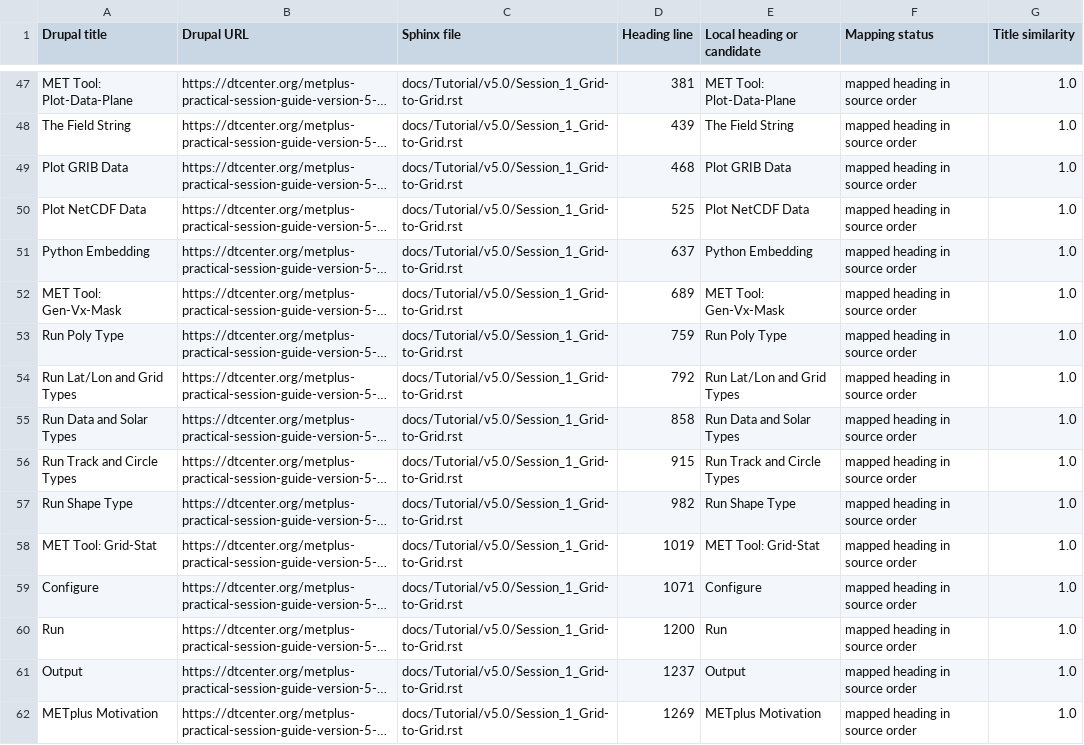
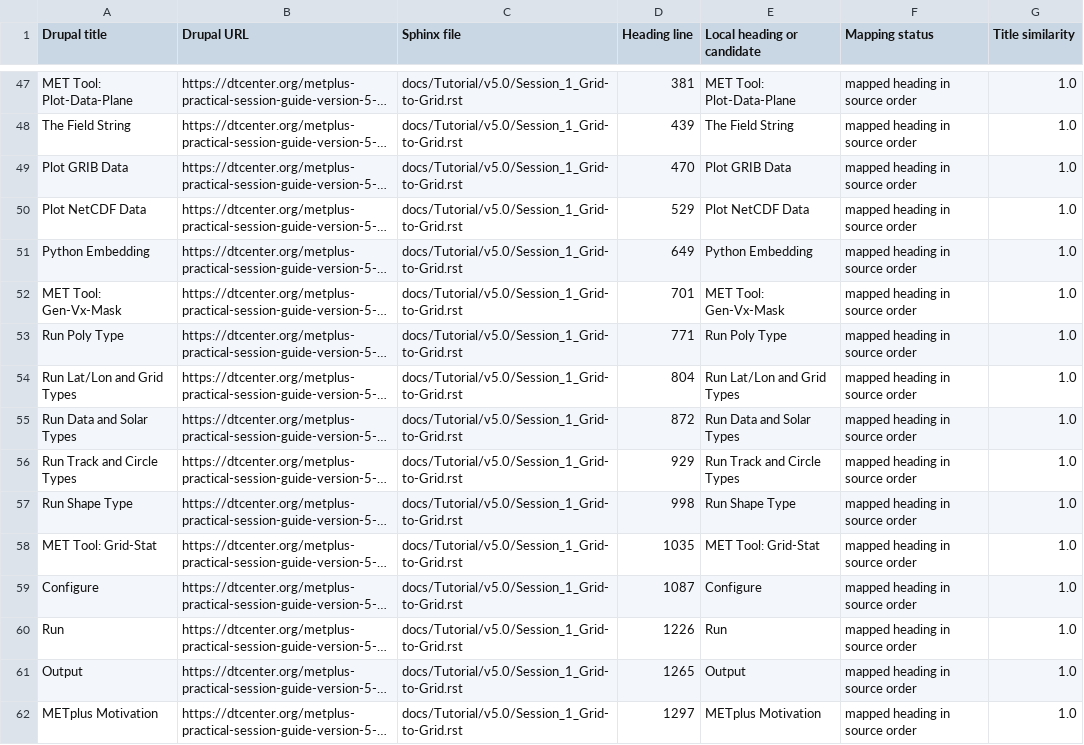
Before and after one commit to dtcenter/METplus-Training, a CSV file: inventory/drupal-to-sphinx.csv, drawn as a sheet; only a part is shown, gaps mark what is left out; long unchanged cells end in …; the diff covers the shown part only; the diff names each change by its address in the sheet, - before the commit and + after, or states it on an @@ line.

```diff
--- a/inventory/drupal-to-sphinx.csv
+++ b/inventory/drupal-to-sphinx.csv
-D49 (Heading line): 468
+D49 (Heading line): 470
-D50 (Heading line): 525
+D50 (Heading line): 529
-D51 (Heading line): 637
+D51 (Heading line): 649
-D52 (Heading line): 689
+D52 (Heading line): 701
-D53 (Heading line): 759
+D53 (Heading line): 771
-D54 (Heading line): 792
+D54 (Heading line): 804
-D55 (Heading line): 858
+D55 (Heading line): 872
-D56 (Heading line): 915
+D56 (Heading line): 929
-D57 (Heading line): 982
+D57 (Heading line): 998
-D58 (Heading line): 1019
+D58 (Heading line): 1035
-D59 (Heading line): 1071
+D59 (Heading line): 1087
-D60 (Heading line): 1200
+D60 (Heading line): 1226
-D61 (Heading line): 1237
+D61 (Heading line): 1265
-D62 (Heading line): 1269
+D62 (Heading line): 1297
```
Also changed, not shown: 44 edited cells elsewhere in this file, 12 other files.
